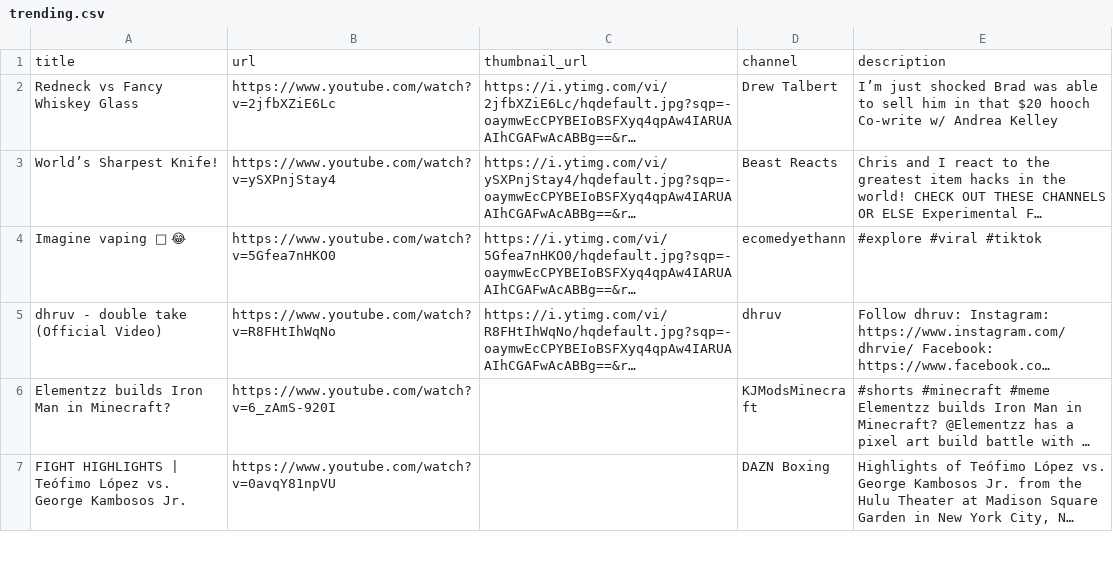
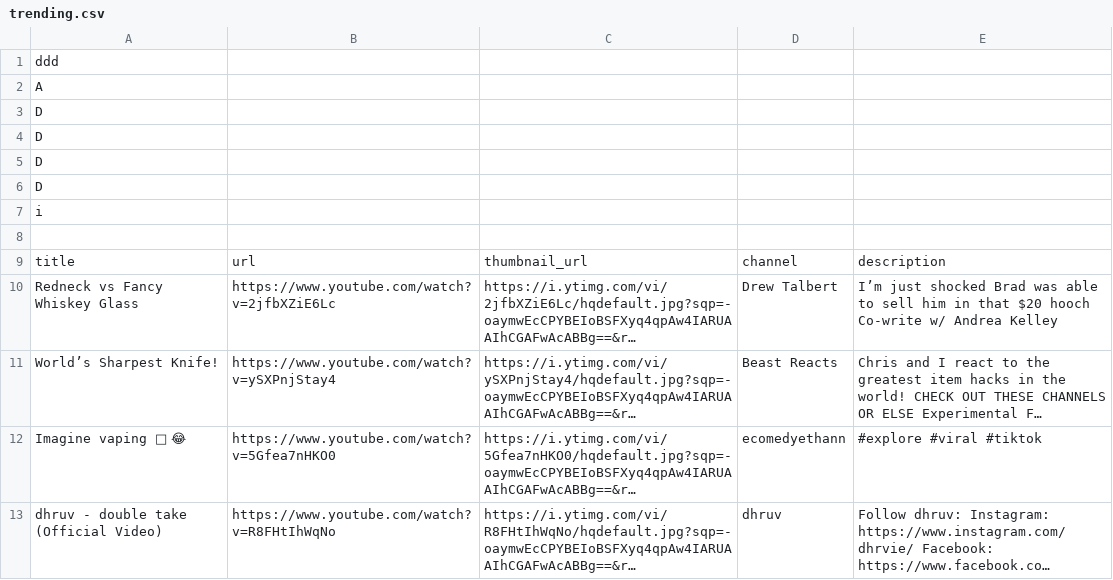
Before and after one commit to aditya-842/NewAditya, a CSV file: trending.csv, drawn as a sheet; only a part is shown; the shorter side is filled out with more unchanged rows; long unchanged cells end in …; the diff names each change by its address in the sheet, - before the commit and + after, or states it on an @@ line.

Commit message:
trending

```diff
--- a/trending.csv
+++ b/trending.csv
+row 1: ddd
+row 2: A
+row 3: D
+row 4: D
+row 5: D
+row 6: D
+row 7: i
+row 8: (empty)
```
